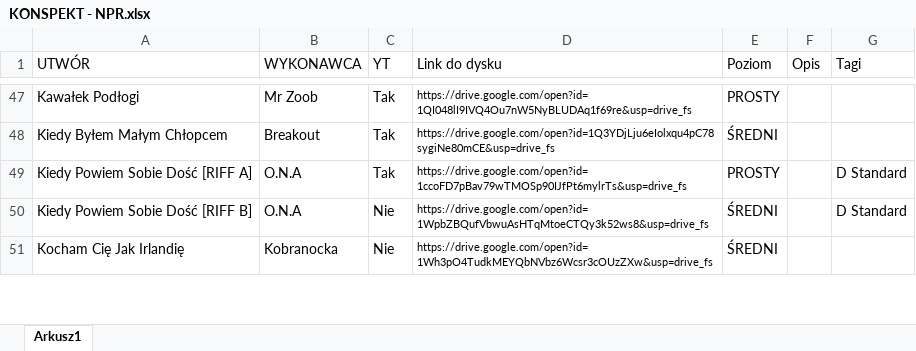
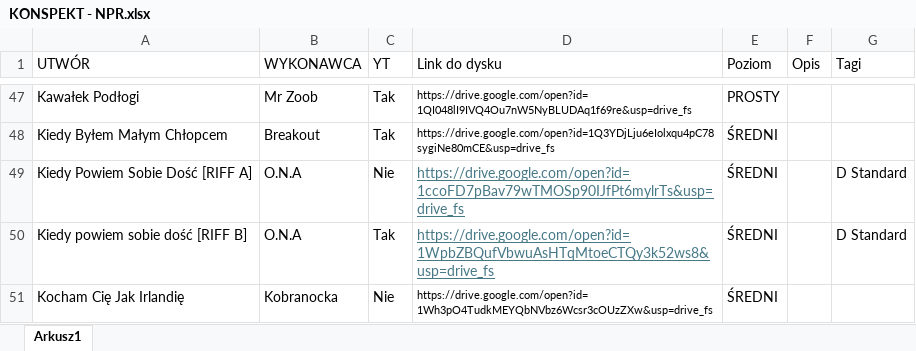
Before and after one commit to WujekSzpon/najlepsze-polskie-riffy, an Excel workbook: KONSPEKT - NPR.xlsx, sheet Arkusz1, drawn as a sheet; only a part is shown, gaps mark what is left out; values as stored, in another font and other column widths than the file's, no borders; table styles not drawn; the diff covers the shown part only; the diff names each change by its address in the sheet, - before the commit and + after, or states it on an @@ line.

Commit message:
Add files via upload

```diff
--- a/KONSPEKT - NPR.xlsx (sheet Arkusz1)
+++ b/KONSPEKT - NPR.xlsx (sheet Arkusz1)
-C49 (YT): Tak
+C49 (YT): Nie
@@ D49:D50 underline: off → on, text colour: black → #467886, text size: larger @@
-E49 (Poziom): PROSTY
+E49 (Poziom): ŚREDNI
-A50 (UTWÓR): Kiedy Powiem Sobie Dość [RIFF B]
+A50 (UTWÓR): Kiedy powiem sobie dość [RIFF B]
-C50 (YT): Nie
+C50 (YT): Tak
```
Also changed, not shown: 2 removed rows and 7 edited cells elsewhere in this sheet.
